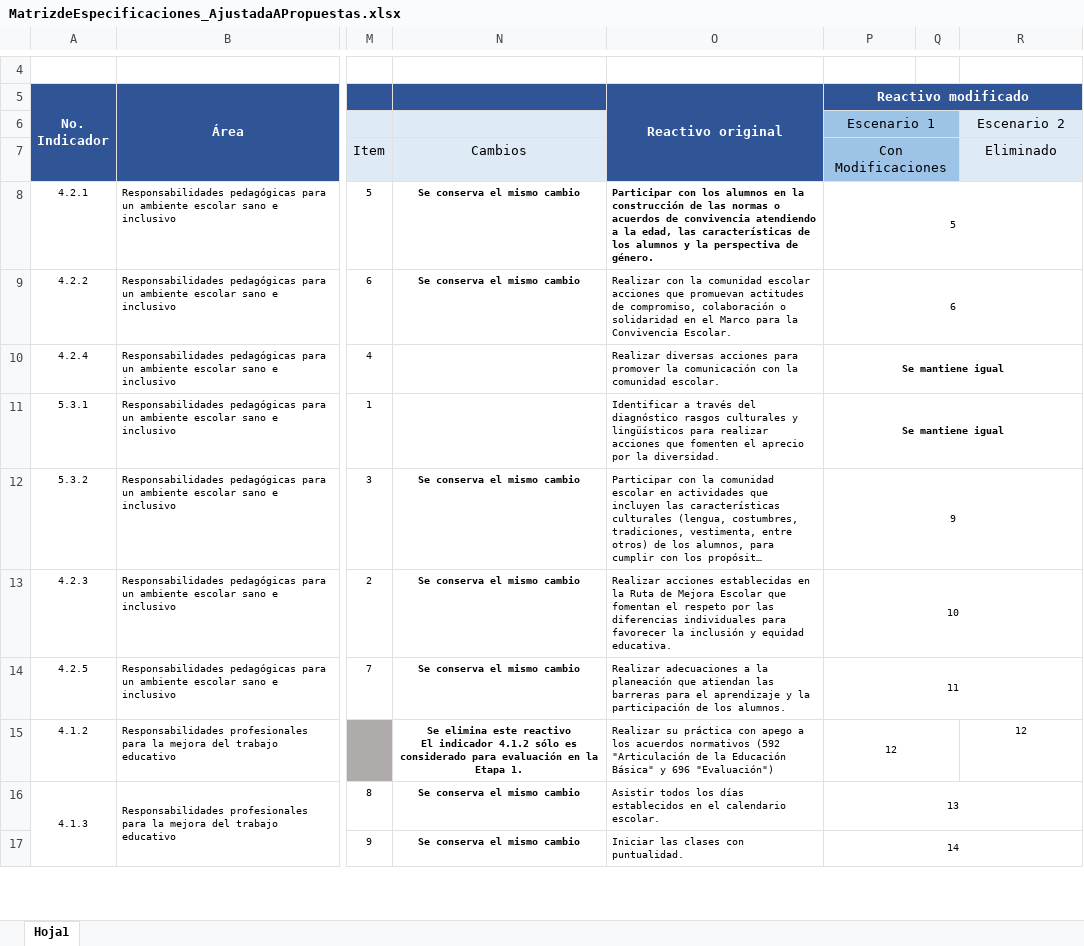
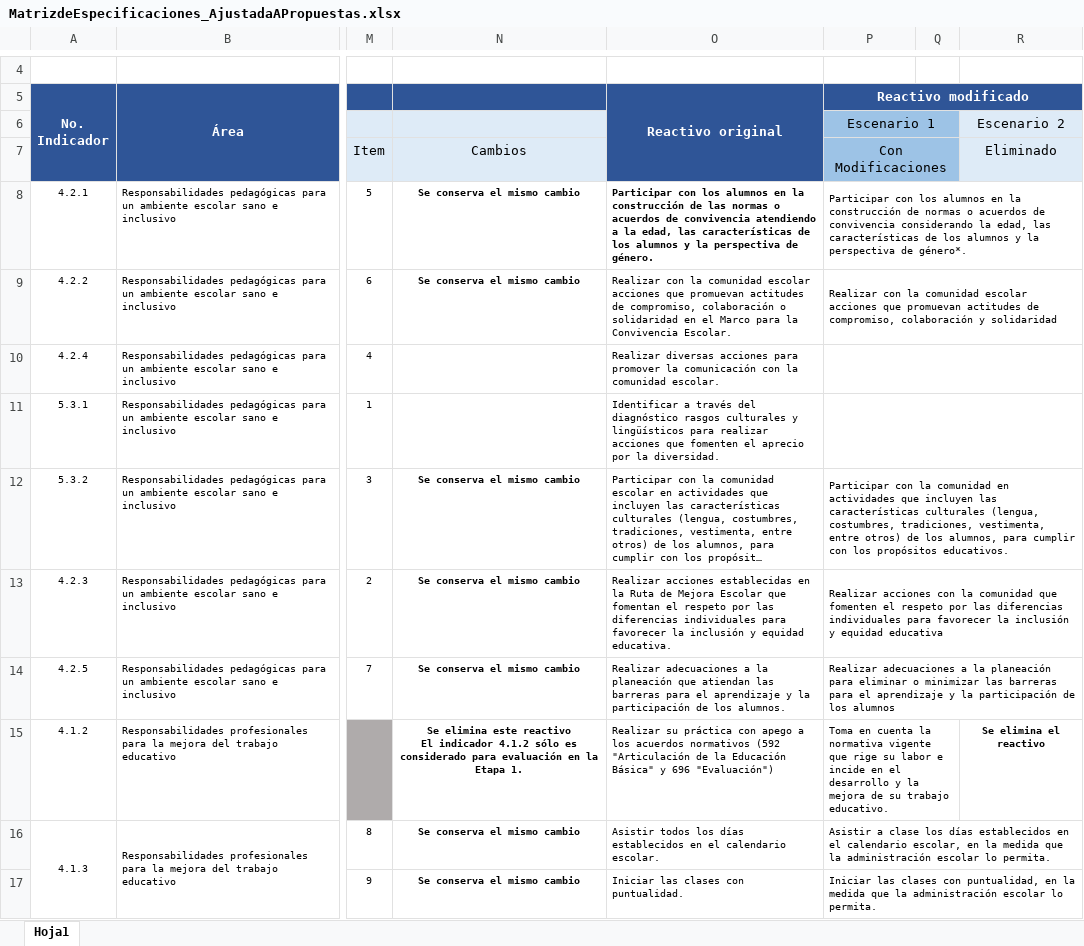
Before and after one commit to Adrifelcha/afchavez-019, an Excel workbook: 1-AdaptacionEtapa1/1.1 Propuesta/MatrizdeEspecificaciones_AjustadaAPropuestas.xlsx, sheet Hoja1, drawn as a sheet; only a part is shown, gaps mark what is left out; long unchanged cells end in …; values as stored, in another font and other column widths than the file's, no borders; charts and pictures not drawn; the diff covers the shown part only; the diff names each change by its address in the sheet, - before the commit and + after, or states it on an @@ line.

Commit message:
Trabajo en casa

```diff
--- a/1-AdaptacionEtapa1/1.1 Propuesta/MatrizdeEspecificaciones_AjustadaAPropuestas.xlsx (sheet Hoja1)
+++ b/1-AdaptacionEtapa1/1.1 Propuesta/MatrizdeEspecificaciones_AjustadaAPropuestas.xlsx (sheet Hoja1)
-P8 (Reactivo modificado): 5
+P8 (Reactivo modificado): Participar con los alumnos en la construcción de normas o acuerdos de convivencia considerando la edad, las características de los alumnos y la perspectiva de género*.
-P8:P9 alignment: center
+P8:P9 alignment: left
-P9 (Reactivo modificado): 6
+P9 (Reactivo modificado): Realizar con la comunidad escolar acciones que promuevan actitudes de compromiso, colaboración y solidaridad
-P10:P11 (Reactivo modificado): Se mantiene igual
+P10:P11 (Reactivo modificado): (empty)
-P12 (Reactivo modificado): 9
+P12 (Reactivo modificado): Participar con la comunidad en actividades que incluyen las características culturales (lengua, costumbres, tradiciones, vestimenta, entre otros) de los alumnos, para cumplir con los propósitos educativos.
-P12:P17 alignment: center
+P12:P17 alignment: left
-P13 (Reactivo modificado): 10
+P13 (Reactivo modificado): Realizar acciones con la comunidad que fomenten el respeto por las diferencias individuales para favorecer la inclusión y equidad educativa
-P14 (Reactivo modificado): 11
+P14 (Reactivo modificado): Realizar adecuaciones a la planeación para eliminar o minimizar las barreras para el aprendizaje y la participación de los alumnos
-P15 (Reactivo modificado): 12
+P15 (Reactivo modificado): Toma en cuenta la normativa vigente que rige su labor e incide en el desarrollo y la mejora de su trabajo educativo.
-R15: 12
+R15: Se elimina el reactivo
-R15 bold: off
+R15 bold: on
-P16 (Reactivo modificado): 13
+P16 (Reactivo modificado): Asistir a clase los días establecidos en el calendario escolar, en la medida que la administración escolar lo permita.
-P17 (Reactivo modificado): 14
+P17 (Reactivo modificado): Iniciar las clases con puntualidad, en la medida que la administración escolar lo permita.
```
Also changed, not shown: 36 edited cells, cell formats and merged cells elsewhere in this sheet, 2 other files.
